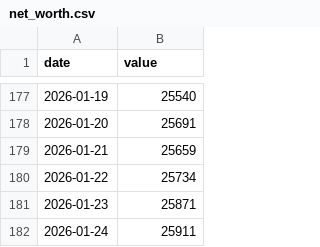
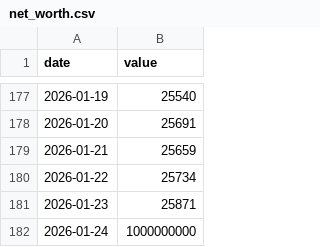
Before and after one commit to zbushby/LifeDashboard, a CSV file: data/net_worth.csv, drawn as a sheet; only a part is shown, gaps mark what is left out.

```diff
--- a/data/net_worth.csv
+++ b/data/net_worth.csv
@@ -181,2 +181,2 @@ date,value
 2026-01-23,25871
-2026-01-24,25911
+2026-01-24,1000000000
```
Also changed, not shown: 1 other file.
